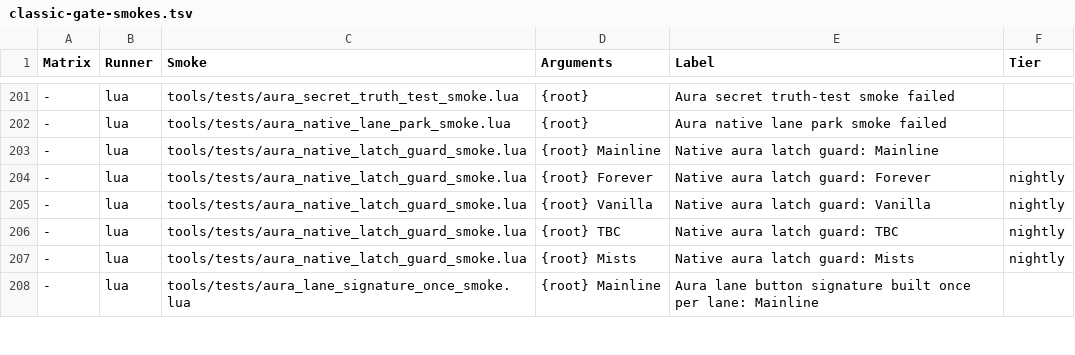
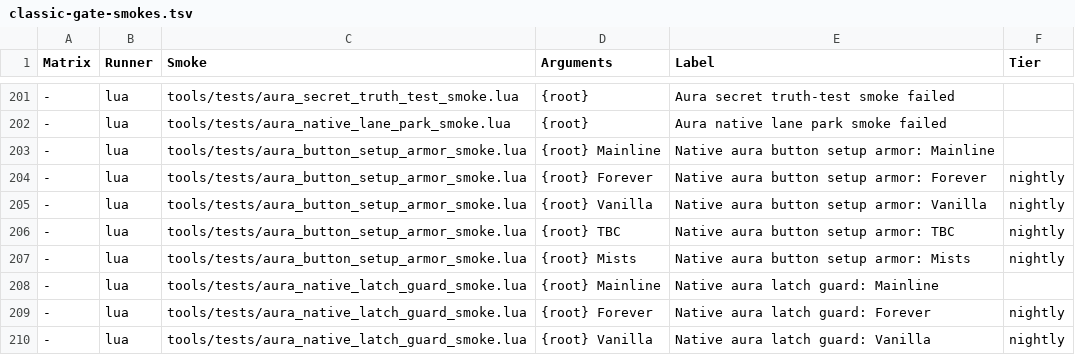
Before and after one commit to Mapkov2/MidnightSimpleUnitFrames, a TSV file: tools/classic-gate-smokes.tsv, drawn as a sheet; only a part is shown, gaps mark what is left out; the shorter side is filled out with more unchanged rows; the diff names each change by its address in the sheet, - before the commit and + after, or states it on an @@ line.

Commit message:
fix(auras): build aura buttons the EllesmereUI way and recheck after the update
Ports production commit bd13c8bd5 to 7.0.

Build and style all native aura regions before guarded registration, with
font fallback, failed-element cleanup and dispel texture rollback. Recheck
flow-lane owners after the refresh pass using the 7.0 runtime dependencies.

```diff
--- a/tools/classic-gate-smokes.tsv
+++ b/tools/classic-gate-smokes.tsv
+row 203: - | lua | tools/tests/aura_button_setup_armor_smoke.lua | {root} Mainline | Native aura button setup armor: Mainline
+row 204: - | lua | tools/tests/aura_button_setup_armor_smoke.lua | {root} Forever | Native aura button setup armor: Forever | nightly
+row 205: - | lua | tools/tests/aura_button_setup_armor_smoke.lua | {root} Vanilla | Native aura button setup armor: Vanilla | nightly
+row 206: - | lua | tools/tests/aura_button_setup_armor_smoke.lua | {root} TBC | Native aura button setup armor: TBC | nightly
+row 207: - | lua | tools/tests/aura_button_setup_armor_smoke.lua | {root} Mists | Native aura button setup armor: Mists | nightly
```
Also changed, not shown: 9 other files.
